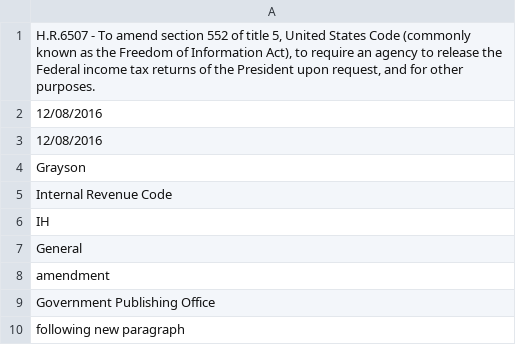
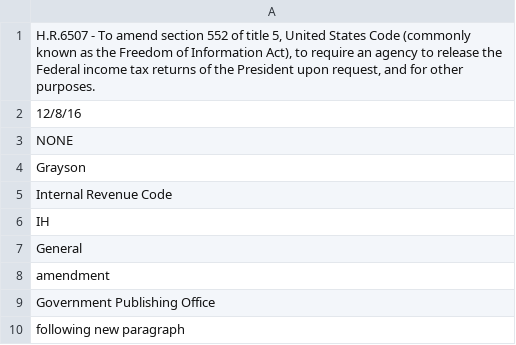
Before and after one commit to NShah19/NeuralBill, a CSV file: bills/07.csv, drawn as a sheet; only a part is shown.

```diff
--- a/bills/07.csv
+++ b/bills/07.csv
@@ -1,4 +1,4 @@
 "H.R.6507 - To amend section 552 of title 5, United States Code (commonly known as the Freedom of Information Act), to require an agency to release the Federal income tax returns of the President upon request, and for other purposes."
-12/08/2016
-12/08/2016
+12/8/16
+NONE
 Grayson
```
Also changed, not shown: bills/01.csv, bills/13.csv, 5 other files.
